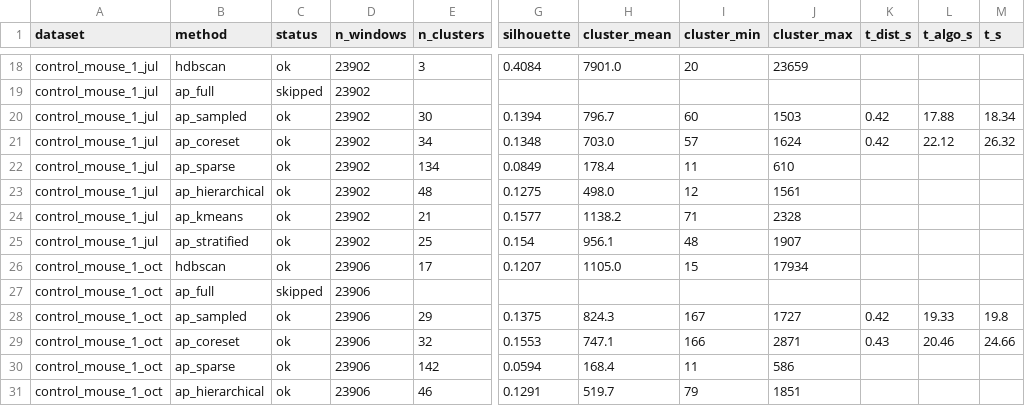
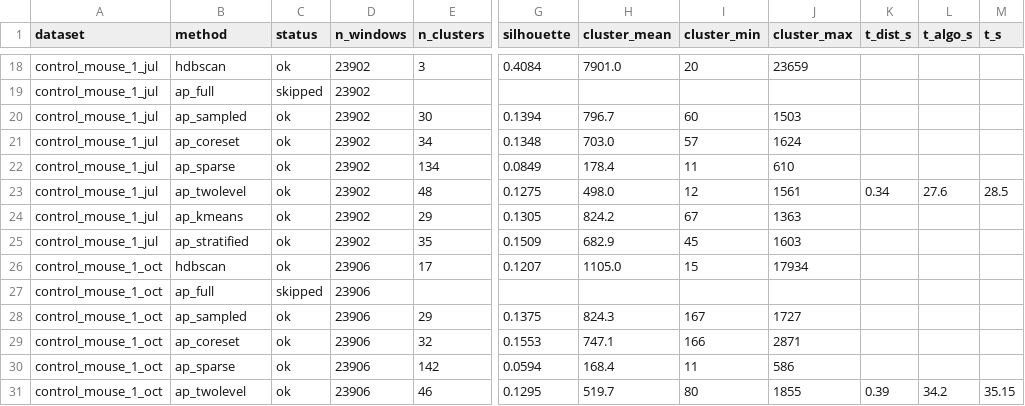
Before and after one commit to Ganglia-Guardian/behavioral-clustering-pipeline, a CSV file: results/method_comparison.csv, drawn as a sheet; only a part is shown, gaps mark what is left out; the diff covers the shown part only; the diff names each change by its address in the sheet, - before the commit and + after, or states it on an @@ line.

Commit message:
Rename AP hierarchical to AP two-level; add full results for all datasets
- clustering_pipeline.py: rename cluster_ap_hierarchical → cluster_ap_twolevel
  throughout (function, flags, print statements); update sample_size default
  to 10000; add _Spinner progress display for AP fits
- batch_compare.py: same rename; ap_twolevel now in methods list
- README: update results tables (cluster counts, silhouette, ARI, timing)
  with ap_twolevel column; fix folder structure listing
- results/: add Cluster_detail_results_ap_twolevel.csv for all 8 datasets;
  remove stale ap_hierarchical CSVs; update method_comparison summary

```diff
--- a/results/method_comparison.csv
+++ b/results/method_comparison.csv
-K20:K21 (t_dist_s): 0.42
+K20:K21 (t_dist_s): (empty)
-L20 (t_algo_s): 17.88
+L20 (t_algo_s): (empty)
-M20 (t_s): 18.34
+M20 (t_s): (empty)
-L21 (t_algo_s): 22.12
+L21 (t_algo_s): (empty)
-M21 (t_s): 26.32
+M21 (t_s): (empty)
-B23 (method): ap_hierarchical
+B23 (method): ap_twolevel
-K23 (t_dist_s): (empty)
+K23 (t_dist_s): 0.34
-L23 (t_algo_s): (empty)
+L23 (t_algo_s): 27.6
-M23 (t_s): (empty)
+M23 (t_s): 28.5
-E24 (n_clusters): 21
+E24 (n_clusters): 29
-G24 (silhouette): 0.1577
+G24 (silhouette): 0.1305
-H24 (cluster_mean): 1138.2
+H24 (cluster_mean): 824.2
-I24 (cluster_min): 71
+I24 (cluster_min): 67
-J24 (cluster_max): 2328
+J24 (cluster_max): 1363
-E25 (n_clusters): 25
+E25 (n_clusters): 35
-G25 (silhouette): 0.154
+G25 (silhouette): 0.1509
-H25 (cluster_mean): 956.1
+H25 (cluster_mean): 682.9
-I25 (cluster_min): 48
+I25 (cluster_min): 45
-J25 (cluster_max): 1907
+J25 (cluster_max): 1603
-K28 (t_dist_s): 0.42
+K28 (t_dist_s): (empty)
-L28 (t_algo_s): 19.33
+L28 (t_algo_s): (empty)
-M28 (t_s): 19.8
+M28 (t_s): (empty)
-K29 (t_dist_s): 0.43
+K29 (t_dist_s): (empty)
-L29 (t_algo_s): 20.46
+L29 (t_algo_s): (empty)
-M29 (t_s): 24.66
+M29 (t_s): (empty)
-B31 (method): ap_hierarchical
+B31 (method): ap_twolevel
-G31 (silhouette): 0.1291
+G31 (silhouette): 0.1295
-I31 (cluster_min): 79
+I31 (cluster_min): 80
-J31 (cluster_max): 1851
+J31 (cluster_max): 1855
-K31 (t_dist_s): (empty)
+K31 (t_dist_s): 0.39
-L31 (t_algo_s): (empty)
+L31 (t_algo_s): 34.2
-M31 (t_s): (empty)
+M31 (t_s): 35.15
```
Also changed, not shown: 130 edited cells elsewhere in this file, 12 other files.
